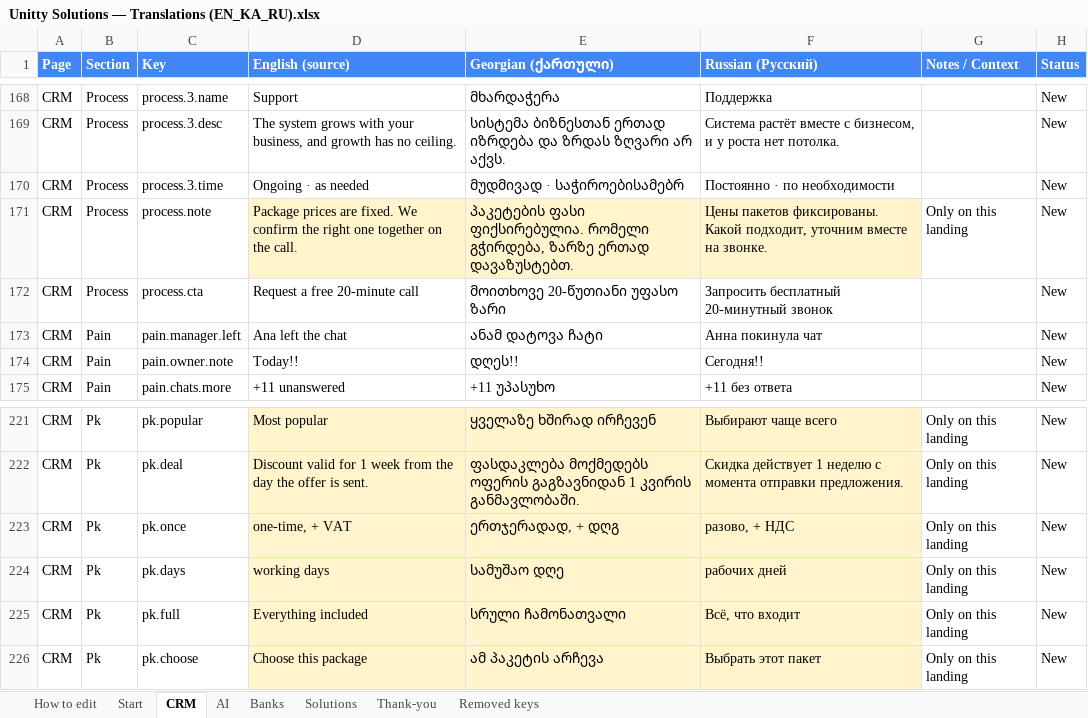
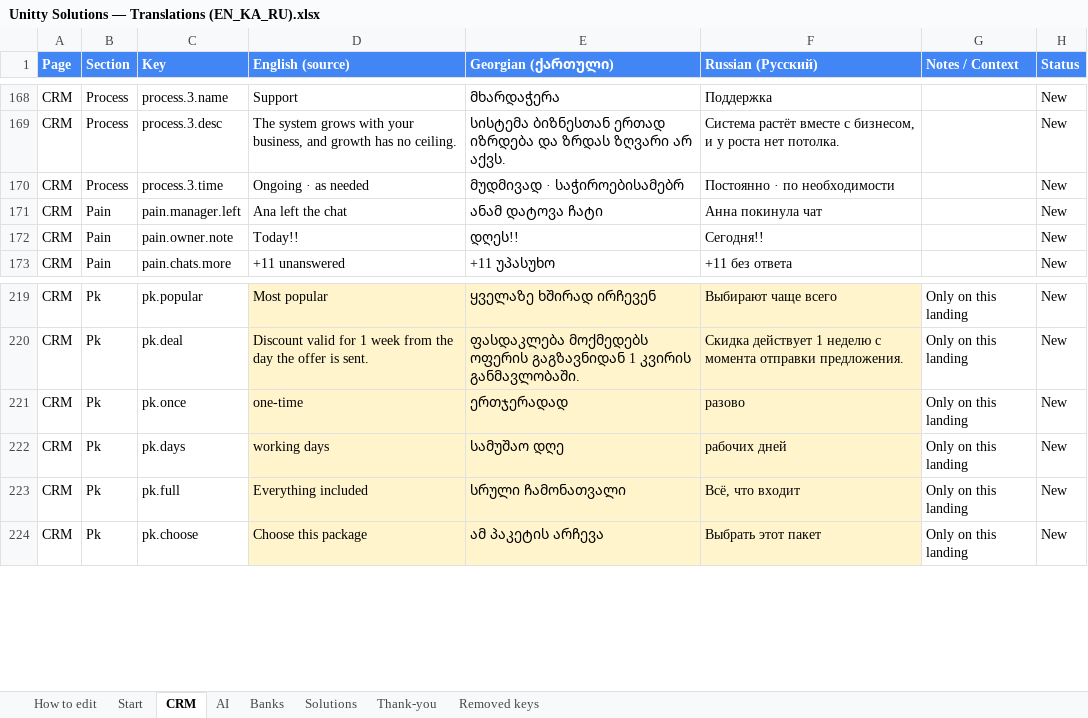
Before and after one commit to Unitty-hub/unitty-solutions-landing, an Excel workbook: Claude outputs/Unitty Solutions — Translations (EN_KA_RU).xlsx, sheet CRM, drawn as a sheet; only a part is shown, gaps mark what is left out; values as stored, in another font and other column widths than the file's, no borders; removed rows and columns are numbered as before the commit, all else as after; the diff names each change by its address in the sheet, - before the commit and + after, or states it on an @@ line.

```diff
--- a/Claude outputs/Unitty Solutions — Translations (EN_KA_RU).xlsx (sheet CRM)
+++ b/Claude outputs/Unitty Solutions — Translations (EN_KA_RU).xlsx (sheet CRM)
-row 171: CRM | Process | process.note | Package prices are fixed. We confirm the right one together on the call. | პაკეტების ფასი ფიქსირებულია. რომელი გჭირდება, ზარზე ერთად დავაზუსტებთ. | Цены пакетов фиксированы. Какой подходит, уточним вместе на звонке. | Only on this landing | New
-row 172: CRM | Process | process.cta | Request a free 20-minute call | მოითხოვე 20-წუთიანი უფასო ზარი | Запросить бесплатный 20-минутный звонок |  | New
-D221 (English (source)): one-time, + VAT
+D221 (English (source)): one-time
-E221 (Georgian (ქართული)): ერთჯერადად, + დღგ
+E221 (Georgian (ქართული)): ერთჯერადად
-F221 (Russian (Русский)): разово, + НДС
+F221 (Russian (Русский)): разово
```
Also changed, not shown: sheet Banks, sheet Start, sheet Solutions, sheet AI, 9 other files.
